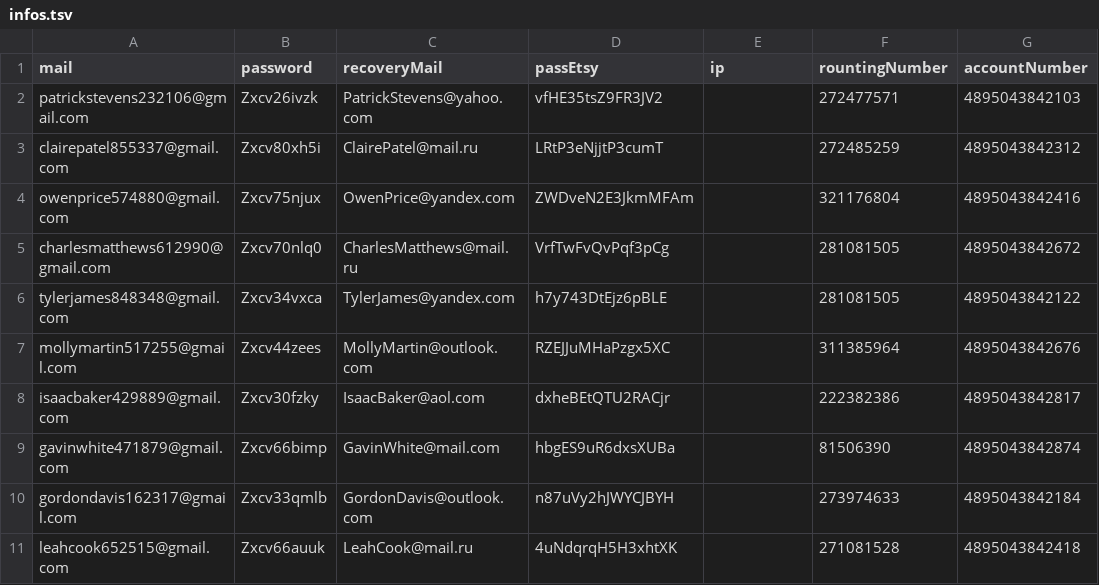
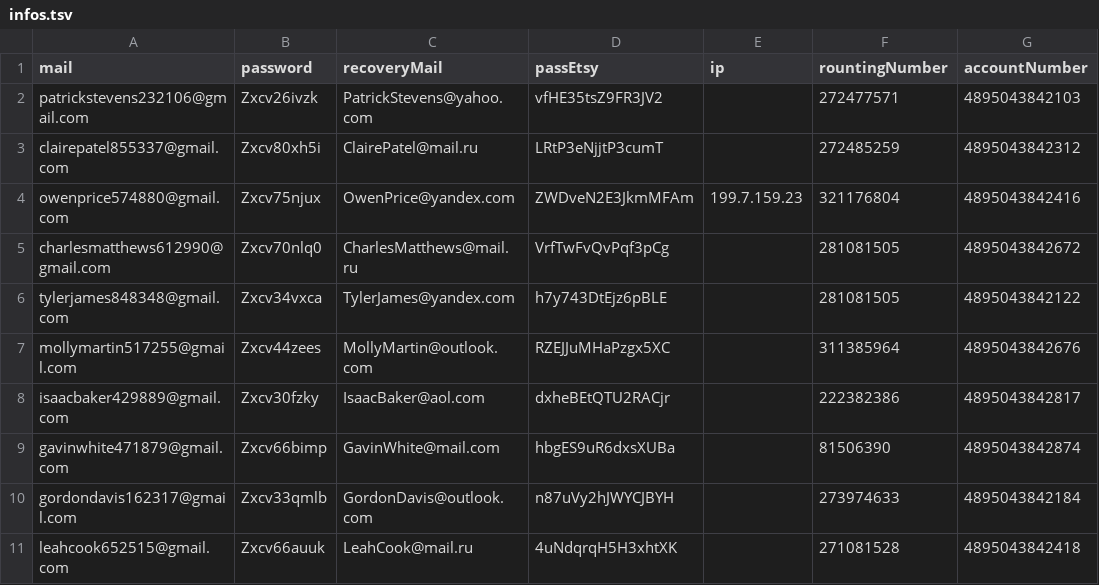
Before and after one commit to NQCuong-CNQ/auto-etsy, a TSV file: input/infos.tsv, drawn as a sheet; only a part is shown; the diff names each change by its address in the sheet, - before the commit and + after, or states it on an @@ line.

```diff
--- a/input/infos.tsv
+++ b/input/infos.tsv
-E4 (ip): (empty)
+E4 (ip): 199.7.159.23
```
Also changed, not shown: 1 other file.
